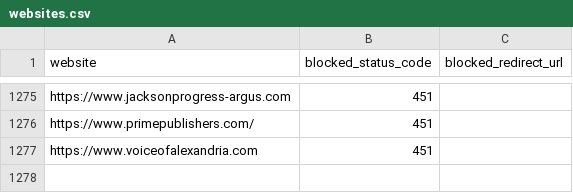
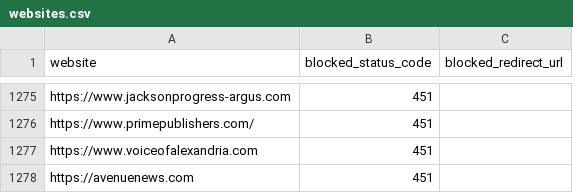
Before and after one commit to VerifiedJoseph/GDPR451, a CSV file: websites.csv, drawn as a sheet; only a part is shown, gaps mark what is left out; the diff names each change by its address in the sheet, - before the commit and + after, or states it on an @@ line.

Commit message:
Add avenuenews.com

```diff
--- a/websites.csv
+++ b/websites.csv
+row 1278: https://avenuenews.com | 451
```
